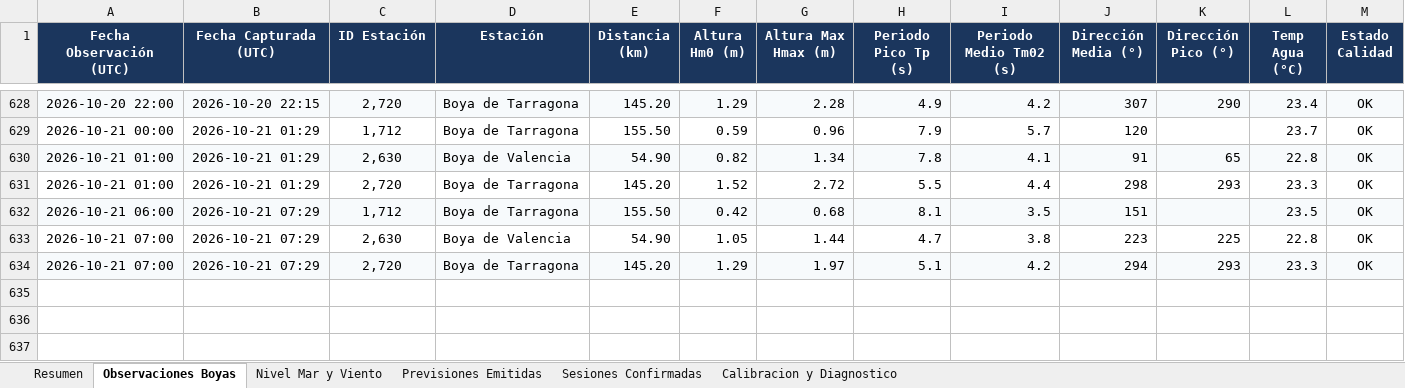
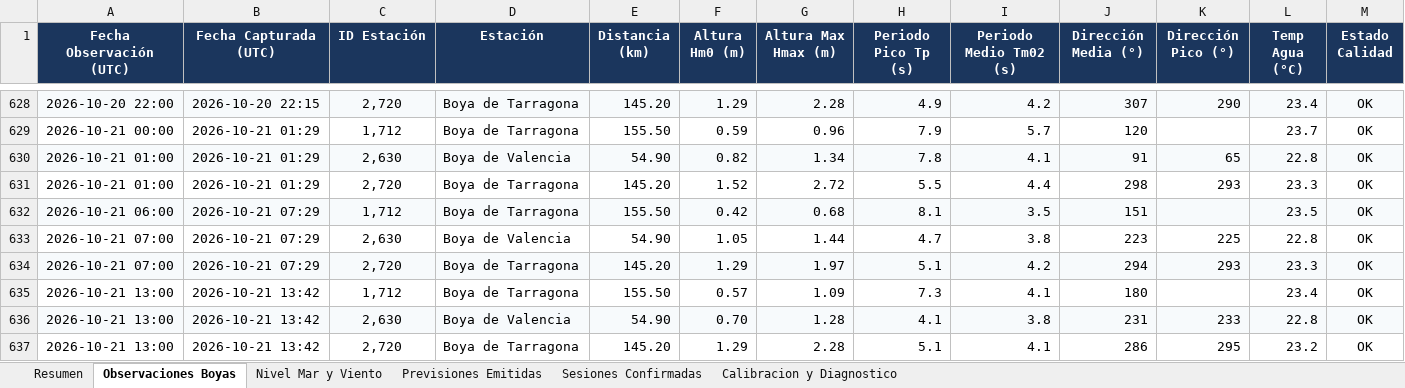
Before and after one commit to Joorcs96/MeteoSurf_Cs, an Excel workbook: data/MeteoSurf_Historico_Calibracion.xlsx, sheet Observaciones Boyas, drawn as a sheet; only a part is shown, gaps mark what is left out; values as stored, in another font and other column widths than the file's, no borders; rows hold the shown columns only; the diff names each change by its address in the sheet, - before the commit and + after, or states it on an @@ line.

```diff
--- a/data/MeteoSurf_Historico_Calibracion.xlsx (sheet Observaciones Boyas)
+++ b/data/MeteoSurf_Historico_Calibracion.xlsx (sheet Observaciones Boyas)
+row 635: 2026-10-21 13:00 | 2026-10-21 13:42 | 1,712 | Boya de Tarragona | 155.50 | 0.57 | 1.09 | 7.3 | 4.1 | 180 |  | 23.4 | OK
+row 636: 2026-10-21 13:00 | 2026-10-21 13:42 | 2,630 | Boya de Valencia | 54.90 | 0.70 | 1.28 | 4.1 | 3.8 | 231 | 233 | 22.8 | OK
+row 637: 2026-10-21 13:00 | 2026-10-21 13:42 | 2,720 | Boya de Tarragona | 145.20 | 1.29 | 2.28 | 5.1 | 4.1 | 286 | 295 | 23.2 | OK
```
Also changed, not shown: sheet Previsiones Emitidas, sheet Nivel Mar y Viento, sheet Resumen, 3 other files.
